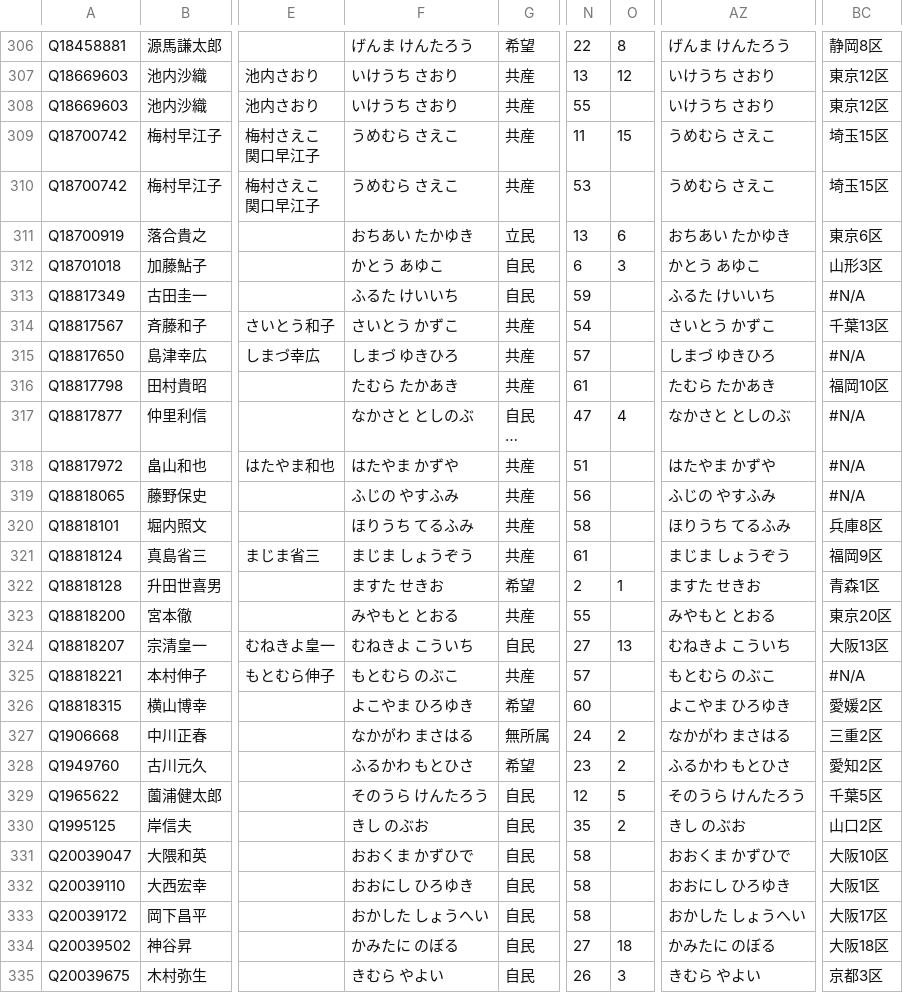
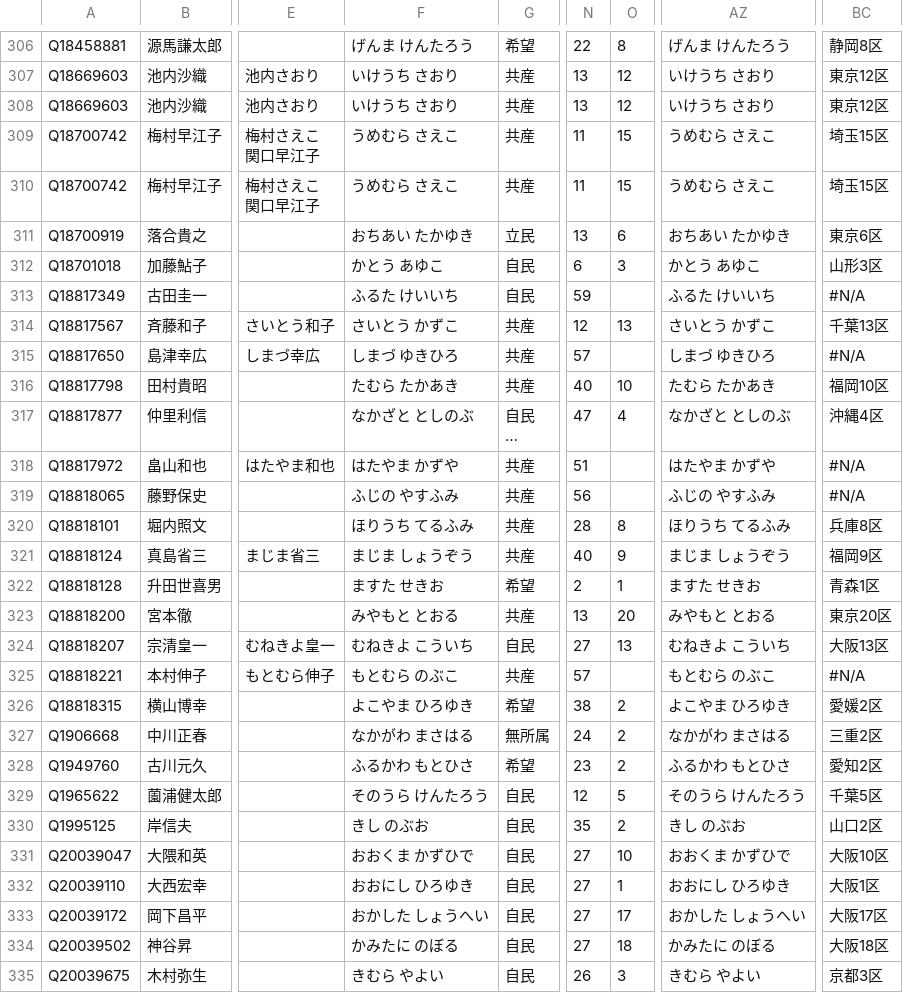
Before and after one commit to hkwi/shuin48pre, a CSV file: docs/gdoc_gray_db.csv, drawn as a sheet; only a part is shown, gaps mark what is left out; long unchanged cells end in …; the diff covers the shown part only; the diff names each change by its address in the sheet, - before the commit and + after, or states it on an @@ line.

```diff
--- a/docs/gdoc_gray_db.csv
+++ b/docs/gdoc_gray_db.csv
-N308: 55
+N308: 13
-O308: (empty)
+O308: 12
-N310: 53
+N310: 11
-O310: (empty)
+O310: 15
-N314: 54
+N314: 12
-O314: (empty)
+O314: 13
-N316: 61
+N316: 40
-O316: (empty)
+O316: 10
-F317: なかさと としのぶ
+F317: なかざと としのぶ
-AZ317: なかさと としのぶ
+AZ317: なかざと としのぶ
-BC317: #N/A
+BC317: 沖縄4区
-N320: 58
+N320: 28
-O320: (empty)
+O320: 8
-N321: 61
+N321: 40
-O321: (empty)
+O321: 9
-N323: 55
+N323: 13
-O323: (empty)
+O323: 20
-N326: 60
+N326: 38
-O326: (empty)
+O326: 2
-N331:N333: 58
+N331:N333: 27
-O331: (empty)
+O331: 10
-O332: (empty)
+O332: 1
-O333: (empty)
+O333: 17
```
Also changed, not shown: 64 edited cells elsewhere in this file, docs/gdoc_gray_db_0.csv, docs/gdoc_gray_db_3.csv, 1 other file.
